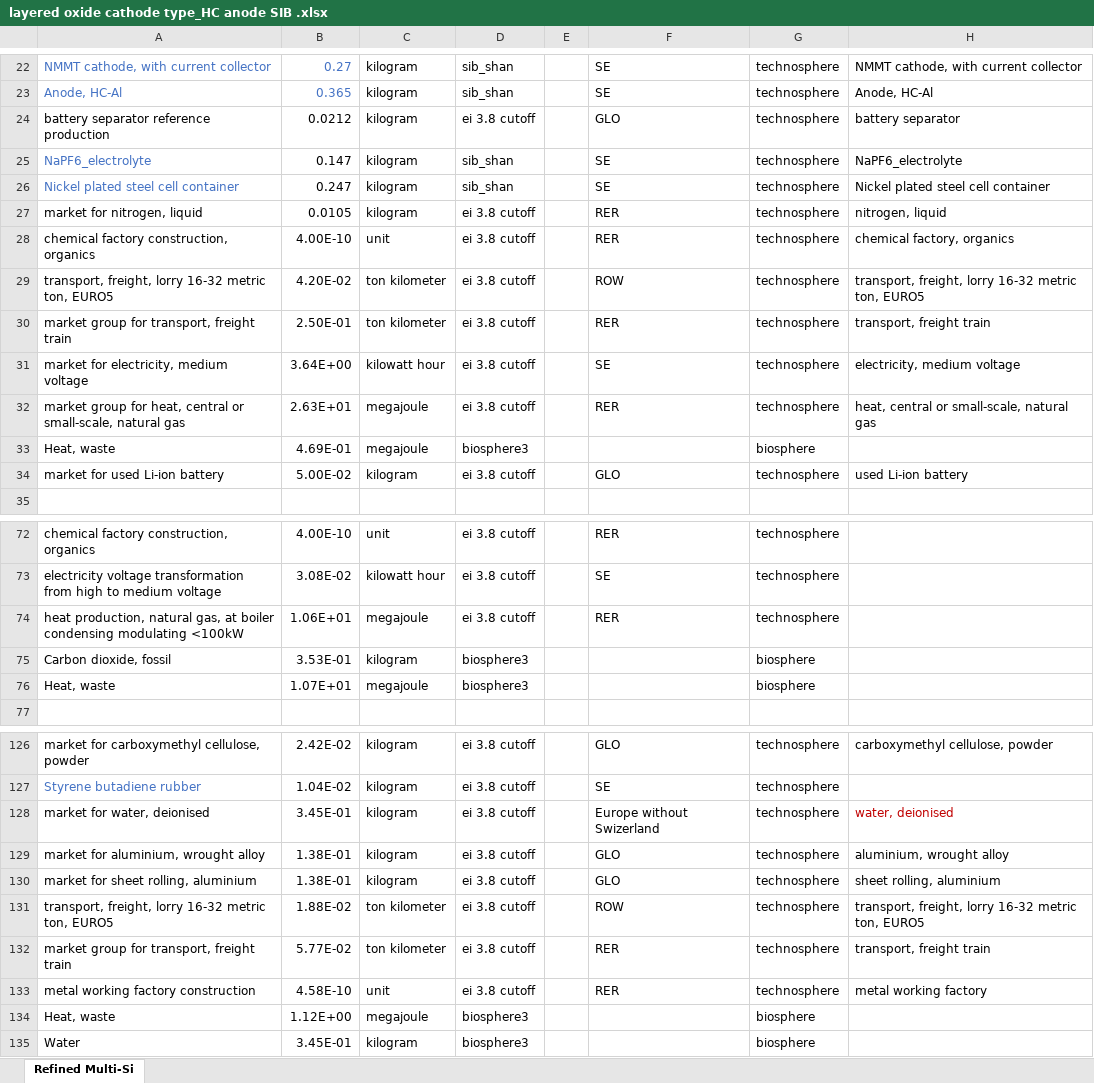
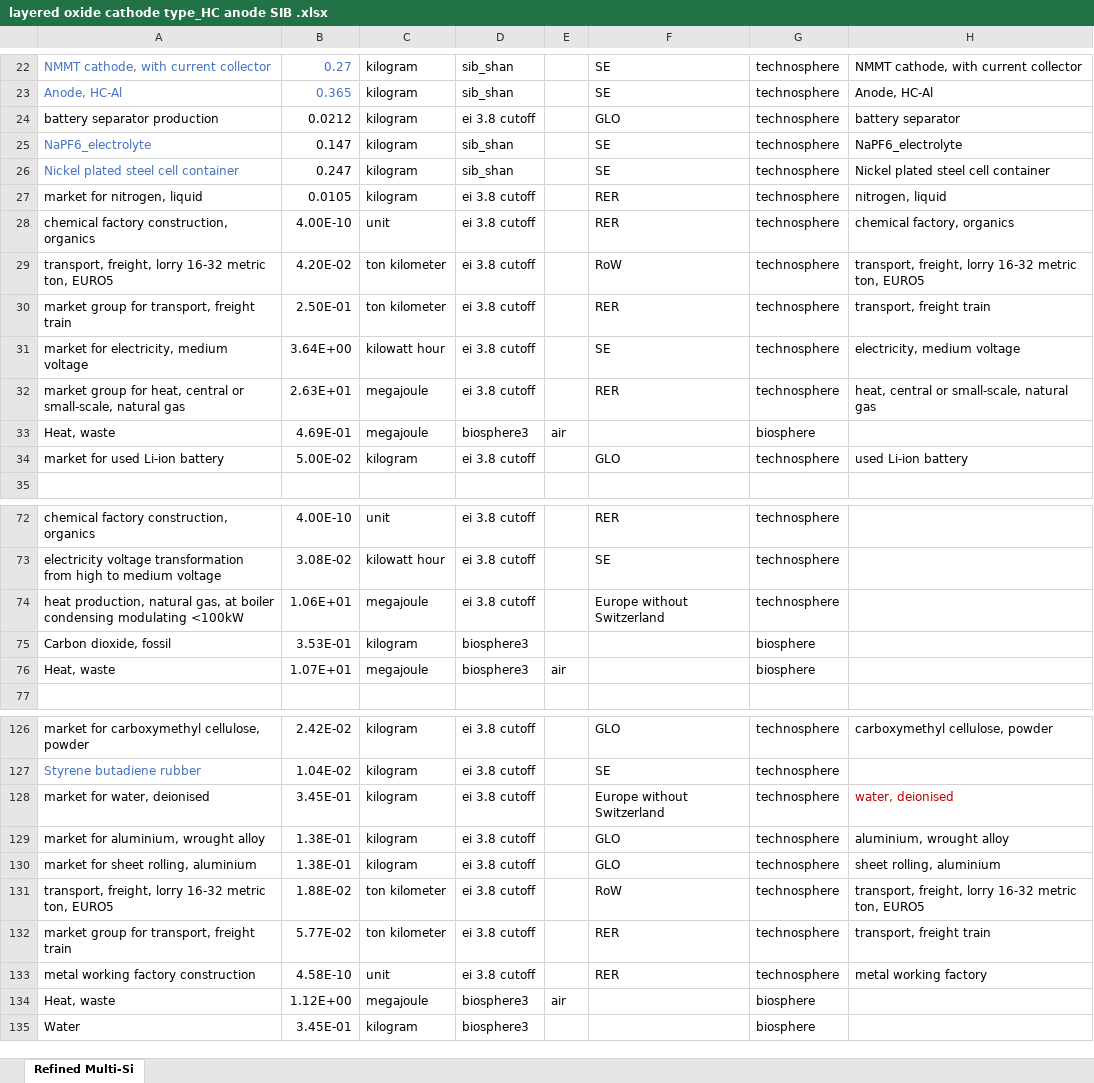
Before and after one commit to tyrael147/moeschpond, an Excel workbook: data/inputs/layered oxide cathode type_HC anode SIB .xlsx, sheet Refined Multi-Si, drawn as a sheet; only a part is shown, gaps mark what is left out; values as stored, in another font and other column widths than the file's, no borders; the diff covers the shown part only; the diff names each change by its address in the sheet, - before the commit and + after, or states it on an @@ line.

Commit message:
corrs

```diff
--- a/data/inputs/layered oxide cathode type_HC anode SIB .xlsx (sheet Refined Multi-Si)
+++ b/data/inputs/layered oxide cathode type_HC anode SIB .xlsx (sheet Refined Multi-Si)
-A24: battery separator reference production
+A24: battery separator production
-F29: ROW
+F29: RoW
-E33: (empty)
+E33: air
-F74: RER
+F74: Europe without Switzerland
-E76: (empty)
+E76: air
-F128: Europe without Swizerland
+F128: Europe without Switzerland
-F131: ROW
+F131: RoW
-E134: (empty)
+E134: air
```
Also changed, not shown: 17 edited cells elsewhere in this sheet.
